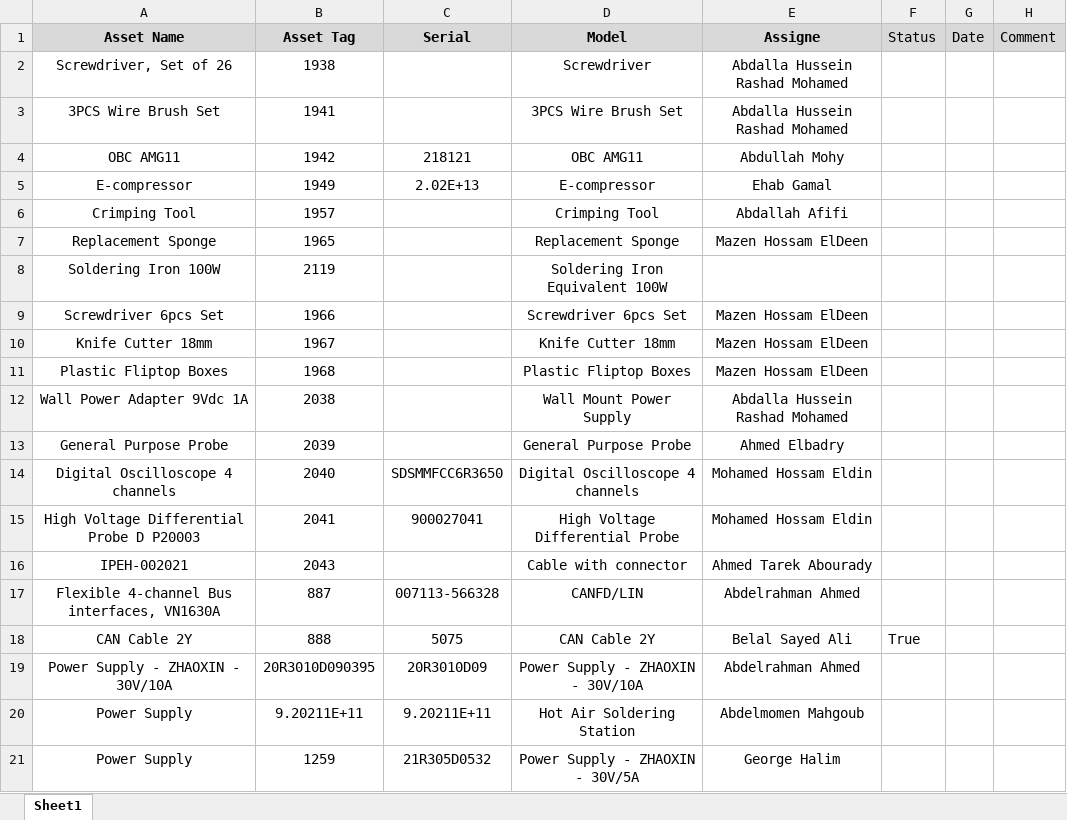
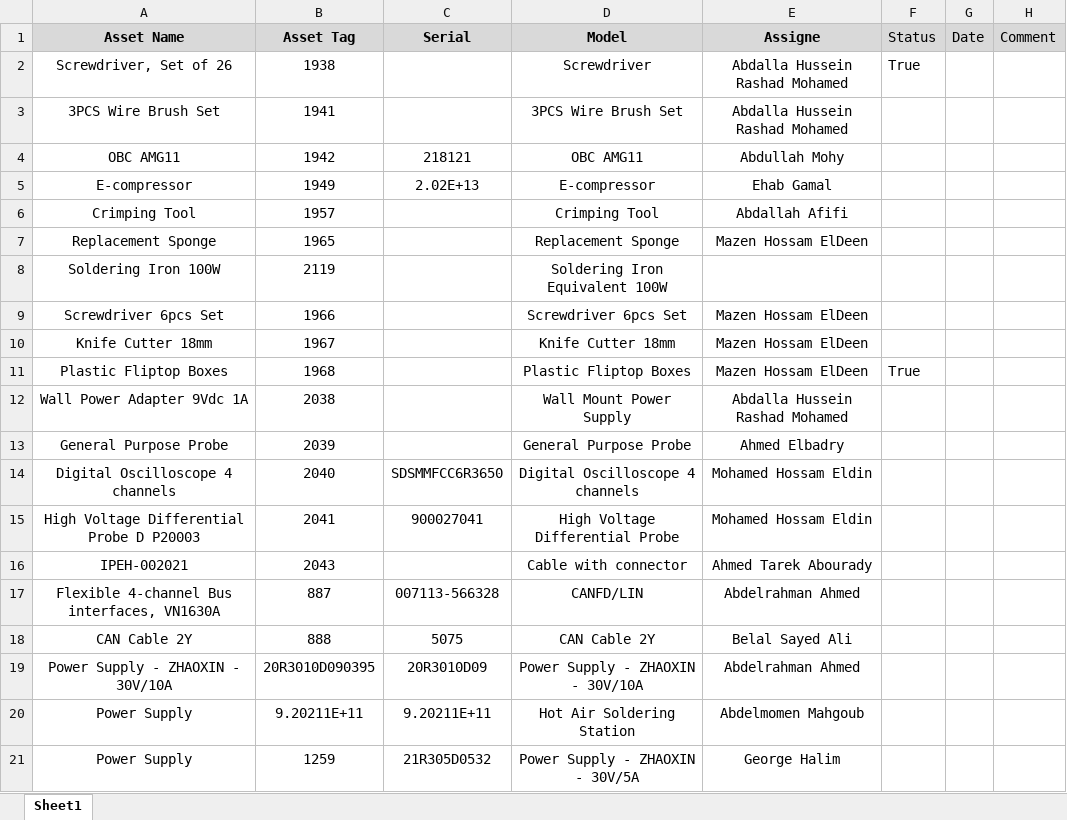
Before and after one commit to ENGaliyasser/J.A.K.Y.A., an Excel workbook: Audit_Output.xlsx, sheet Sheet1, drawn as a sheet; only a part is shown; values as stored, in another font and other column widths than the file's, no borders; the diff names each change by its address in the sheet, - before the commit and + after, or states it on an @@ line.

Commit message:
date and audit

```diff
--- a/Audit_Output.xlsx (sheet Sheet1)
+++ b/Audit_Output.xlsx (sheet Sheet1)
-F2 (Status): (empty)
+F2 (Status): True
-F11 (Status): (empty)
+F11 (Status): True
-F18 (Status): True
+F18 (Status): (empty)
```
Also changed, not shown: 3 other files.
